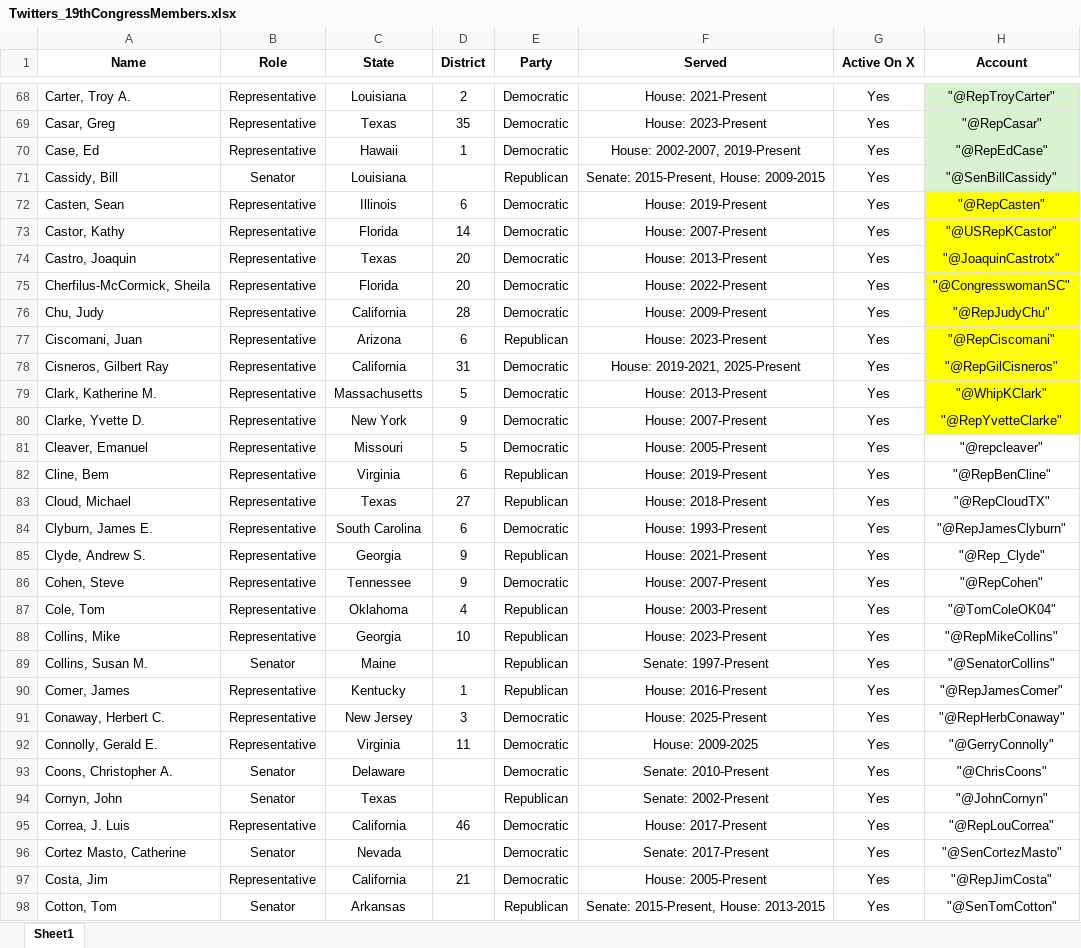
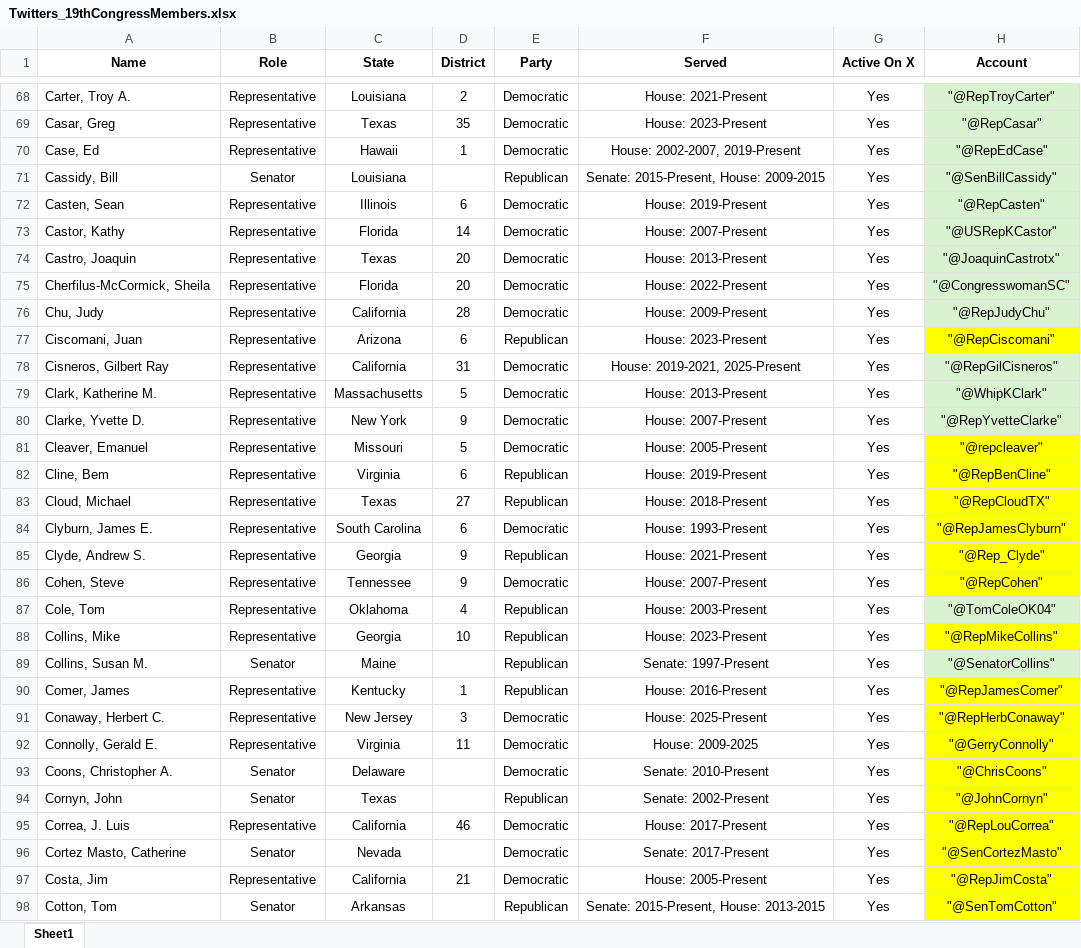
Before and after one commit to ossclaudia/Detecting-Topic-Merges-and-Splits-in-Dynamic-Political-Conversations, an Excel workbook: Twitters_19thCongressMembers.xlsx, sheet Sheet1, drawn as a sheet; only a part is shown, gaps mark what is left out; values as stored, in another font and other column widths than the file's, no borders; the diff covers the shown part only; the diff names each change by its address in the sheet, - before the commit and + after, or states it on an @@ line.

```diff
--- a/Twitters_19thCongressMembers.xlsx (sheet Sheet1)
+++ b/Twitters_19thCongressMembers.xlsx (sheet Sheet1)
-H72:H76 fill: #FFFF00
+H72:H76 fill: #D9F2D0
-H78:H80 fill: #FFFF00
+H78:H80 fill: #D9F2D0
-H81:H86 fill: none
+H81:H86 fill: #FFFF00
-H87 fill: none
+H87 fill: #D9F2D0
-H88 fill: none
+H88 fill: #FFFF00
-H89 fill: none
+H89 fill: #D9F2D0
-H90:H98 fill: none
+H90:H98 fill: #FFFF00
```
Also changed, not shown: cell formats elsewhere in this sheet, 10 other files.
